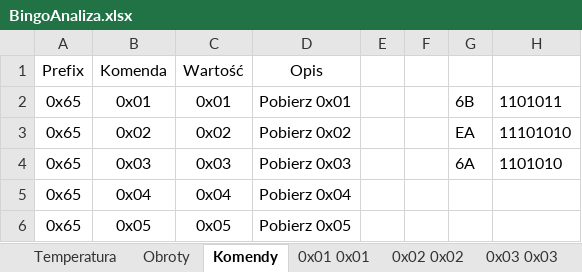
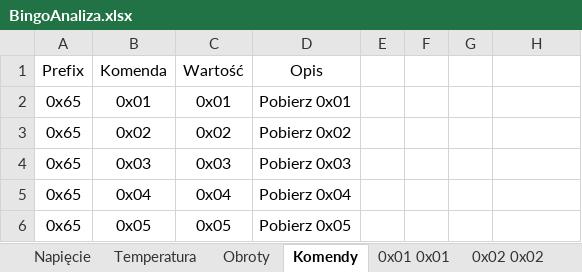
Before and after one commit to mobrembski/KMEBingo, an Excel workbook: BingoAnaliza.xlsx, sheet Komendy, drawn as a sheet; only a part is shown; values as stored, in another font and other column widths than the file's, no borders; the diff names each change by its address in the sheet, - before the commit and + after, or states it on an @@ line.

```diff
--- a/BingoAnaliza.xlsx (sheet Komendy)
+++ b/BingoAnaliza.xlsx (sheet Komendy)
+sheet tab: Napięcie
-G2: 6B
+G2: (empty)
-H2: 1101011
+H2: (empty)
-G3: EA
+G3: (empty)
-H3: 11101010
+H3: (empty)
-G4: 6A
+G4: (empty)
-H4: 1101010
+H4: (empty)
```
Also changed, not shown: sheet Obroty, sheet Temperatura.
